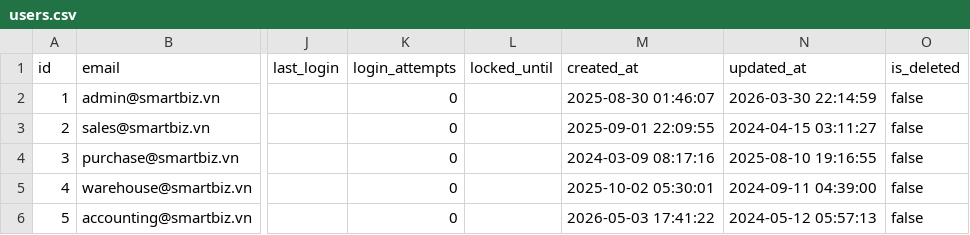
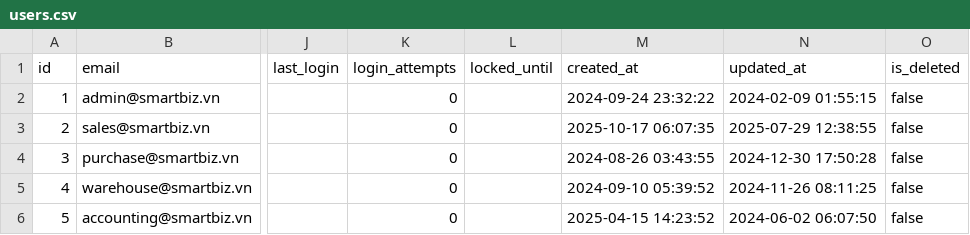
Before and after one commit to TanPhucuit/ERPproject, a CSV file: generated_data/users.csv, drawn as a sheet; only a part is shown, gaps mark what is left out; the diff names each change by its address in the sheet, - before the commit and + after, or states it on an @@ line.

```diff
--- a/generated_data/users.csv
+++ b/generated_data/users.csv
-M2 (created_at): 2025-08-30 01:46:07
+M2 (created_at): 2024-09-24 23:32:22
-N2 (updated_at): 2026-03-30 22:14:59
+N2 (updated_at): 2024-02-09 01:55:15
-M3 (created_at): 2025-09-01 22:09:55
+M3 (created_at): 2025-10-17 06:07:35
-N3 (updated_at): 2024-04-15 03:11:27
+N3 (updated_at): 2025-07-29 12:38:55
-M4 (created_at): 2024-03-09 08:17:16
+M4 (created_at): 2024-08-26 03:43:55
-N4 (updated_at): 2025-08-10 19:16:55
+N4 (updated_at): 2024-12-30 17:50:28
-M5 (created_at): 2025-10-02 05:30:01
+M5 (created_at): 2024-09-10 05:39:52
-N5 (updated_at): 2024-09-11 04:39:00
+N5 (updated_at): 2024-11-26 08:11:25
-M6 (created_at): 2026-05-03 17:41:22
+M6 (created_at): 2025-04-15 14:23:52
-N6 (updated_at): 2024-05-12 05:57:13
+N6 (updated_at): 2024-06-02 06:07:50
```
Also changed, not shown: generated_data/bin_locations.csv, generated_data/product_categories.csv, 39 other files.
